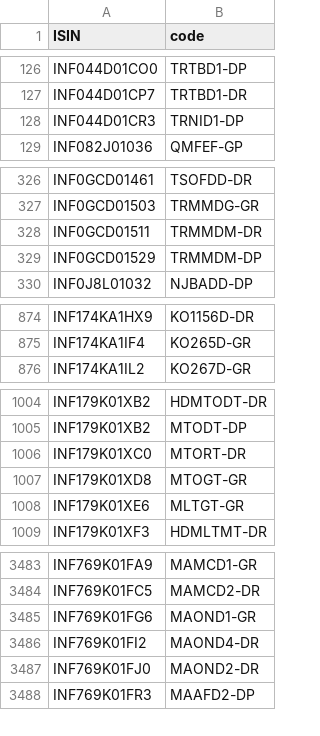
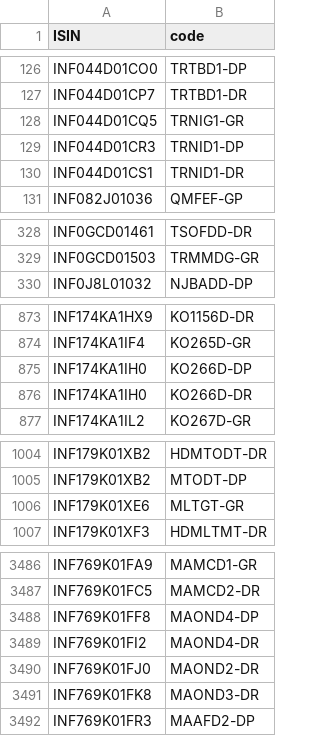
Before and after one commit to captn3m0/mf.captnemo.in, a CSV file: _data/lookup.csv, drawn as a sheet; only a part is shown, gaps mark what is left out; removed rows and columns are numbered as before the commit, all else as after; the diff covers the shown part only; the diff names each change by its address in the sheet, - before the commit and + after, or states it on an @@ line.

```diff
--- a/_data/lookup.csv
+++ b/_data/lookup.csv
+row 128: INF044D01CQ5 | TRNIG1-GR
+row 130: INF044D01CS1 | TRNID1-DR
-row 328: INF0GCD01511 | TRMMDM-DR
-row 329: INF0GCD01529 | TRMMDM-DP
+row 875: INF174KA1IH0 | KO266D-DP
+row 876: INF174KA1IH0 | KO266D-DR
-row 1006: INF179K01XC0 | MTORT-DR
-row 1007: INF179K01XD8 | MTOGT-GR
-row 3485: INF769K01FG6 | MAOND1-GR
+row 3488: INF769K01FF8 | MAOND4-DP
+row 3491: INF769K01FK8 | MAOND3-DR
```
Also changed, not shown: 23 added rows and 21 removed rows elsewhere in this file, 1 other file.
